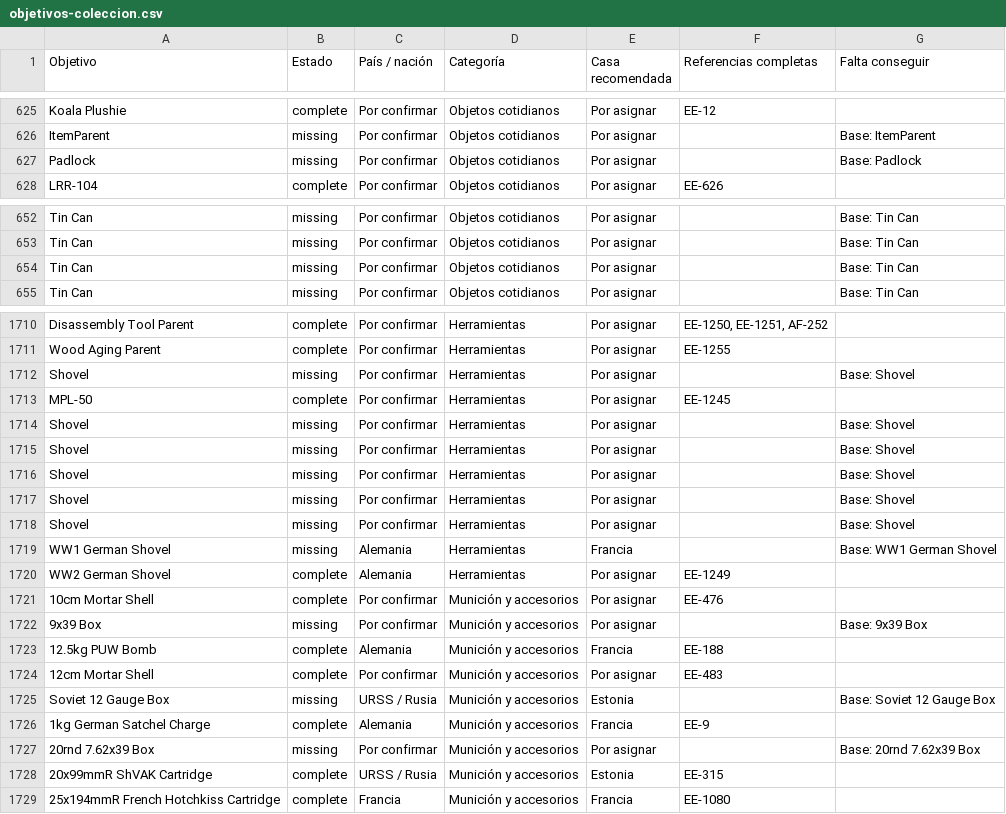
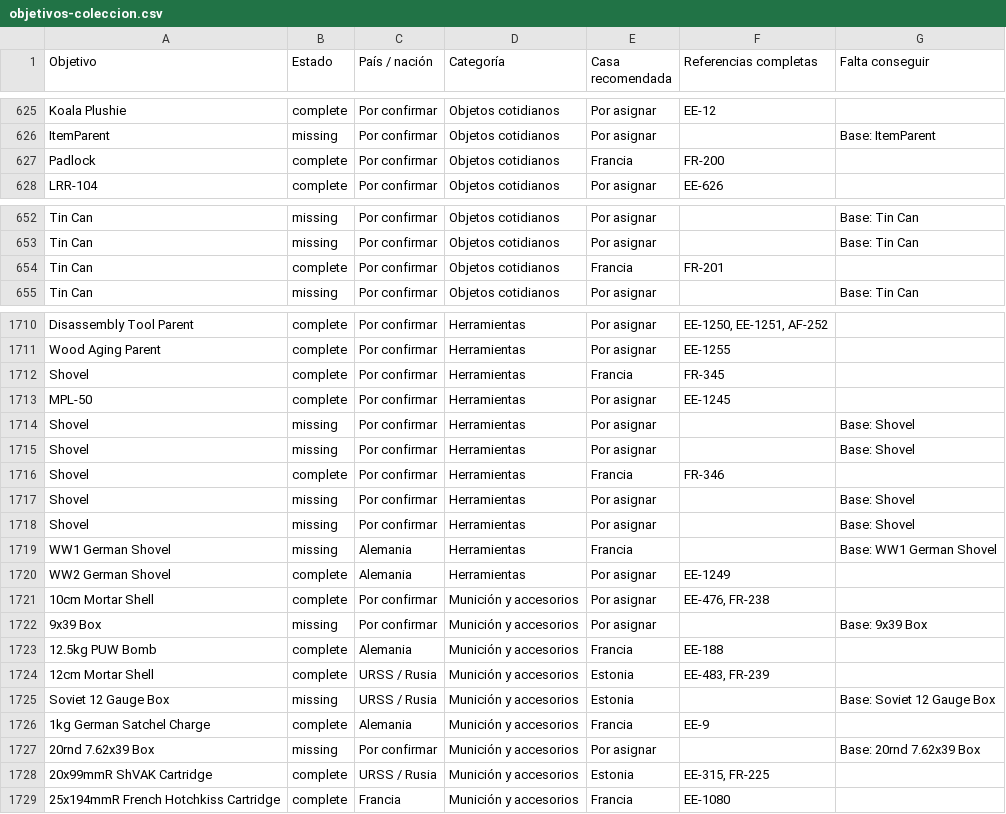
Before and after one commit to manuelrodriguezacosta05-tech/osta-archivo-coleccion, a CSV file: docs/objetivos-coleccion.csv, drawn as a sheet; only a part is shown, gaps mark what is left out; the diff covers the shown part only.

```diff
--- a/docs/objetivos-coleccion.csv
+++ b/docs/objetivos-coleccion.csv
@@ -626,3 +626,3 @@ Koala Plushie;complete;Por confirmar;Objetos cotidianos;Por asignar;EE-12;
 ItemParent;missing;Por confirmar;Objetos cotidianos;Por asignar;;Base: ItemParent
-Padlock;missing;Por confirmar;Objetos cotidianos;Por asignar;;Base: Padlock
+Padlock;complete;Por confirmar;Objetos cotidianos;Francia;FR-200;
 LRR-104;complete;Por confirmar;Objetos cotidianos;Por asignar;EE-626;
@@ -653,3 +653,3 @@ Tin Can;missing;Por confirmar;Objetos cotidianos;Por asignar;;Base: Tin Can
 Tin Can;missing;Por confirmar;Objetos cotidianos;Por asignar;;Base: Tin Can
-Tin Can;missing;Por confirmar;Objetos cotidianos;Por asignar;;Base: Tin Can
+Tin Can;complete;Por confirmar;Objetos cotidianos;Francia;FR-201;
 Tin Can;missing;Por confirmar;Objetos cotidianos;Por asignar;;Base: Tin Can
@@ -1711,3 +1711,3 @@ Disassembly Tool Parent;complete;Por confirmar;Herramientas;Por asignar;EE-1250,
 Wood Aging Parent;complete;Por confirmar;Herramientas;Por asignar;EE-1255;
-Shovel;missing;Por confirmar;Herramientas;Por asignar;;Base: Shovel
+Shovel;complete;Por confirmar;Herramientas;Francia;FR-345;
 MPL-50;complete;Por confirmar;Herramientas;Por asignar;EE-1245;
@@ -1715,3 +1715,3 @@ Shovel;missing;Por confirmar;Herramientas;Por asignar;;Base: Shovel
 Shovel;missing;Por confirmar;Herramientas;Por asignar;;Base: Shovel
-Shovel;missing;Por confirmar;Herramientas;Por asignar;;Base: Shovel
+Shovel;complete;Por confirmar;Herramientas;Francia;FR-346;
 Shovel;missing;Por confirmar;Herramientas;Por asignar;;Base: Shovel
@@ -1720,6 +1720,6 @@ WW1 German Shovel;missing;Alemania;Herramientas;Francia;;Base: WW1 German Shovel
 WW2 German Shovel;complete;Alemania;Herramientas;Por asignar;EE-1249;
-10cm Mortar Shell;complete;Por confirmar;Munición y accesorios;Por asignar;EE-476;
+10cm Mortar Shell;complete;Por confirmar;Munición y accesorios;Por asignar;EE-476, FR-238;
 9x39 Box;missing;Por confirmar;Munición y accesorios;Por asignar;;Base: 9x39 Box
 12.5kg PUW Bomb;complete;Alemania;Munición y accesorios;Francia;EE-188;
-12cm Mortar Shell;complete;Por confirmar;Munición y accesorios;Por asignar;EE-483;
+12cm Mortar Shell;complete;URSS / Rusia;Munición y accesorios;Estonia;EE-483, FR-239;
 Soviet 12 Gauge Box;missing;URSS / Rusia;Munición y accesorios;Estonia;;Base: Soviet 12 Gauge Box
@@ -1727,3 +1727,3 @@ Soviet 12 Gauge Box;missing;URSS / Rusia;Munición y accesorios;Estonia;;Base: S
 20rnd 7.62x39 Box;missing;Por confirmar;Munición y accesorios;Por asignar;;Base: 20rnd 7.62x39 Box
-20x99mmR ShVAK Cartridge;complete;URSS / Rusia;Munición y accesorios;Estonia;EE-315;
+20x99mmR ShVAK Cartridge;complete;URSS / Rusia;Munición y accesorios;Estonia;EE-315, FR-225;
 25x194mmR French Hotchkiss Cartridge;complete;Francia;Munición y accesorios;Francia;EE-1080;
```
Also changed, not shown: 58 edited cells elsewhere in this file, 8 other files.
